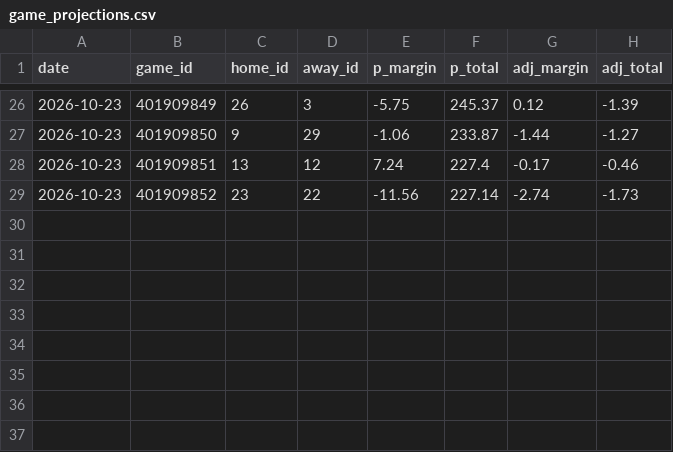
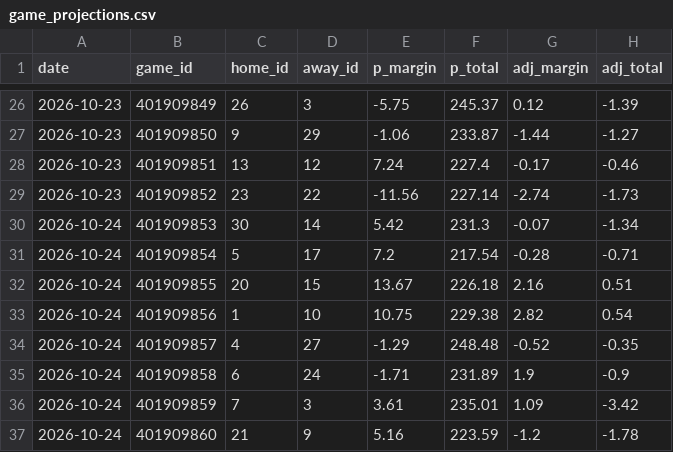
Before and after one commit to Juniorcarl/nba-predictor, a CSV file: data/logs/game_projections.csv, drawn as a sheet; only a part is shown, gaps mark what is left out.

```diff
--- a/data/logs/game_projections.csv
+++ b/data/logs/game_projections.csv
@@ -29 +29,9 @@ date,game_id,home_id,away_id,p_margin,p_total,adj_margin,adj_total
 2026-10-23,401909852,23,22,-11.56,227.14,-2.74,-1.73
+2026-10-24,401909853,30,14,5.42,231.3,-0.07,-1.34
+2026-10-24,401909854,5,17,7.2,217.54,-0.28,-0.71
+2026-10-24,401909855,20,15,13.67,226.18,2.16,0.51
+2026-10-24,401909856,1,10,10.75,229.38,2.82,0.54
+2026-10-24,401909857,4,27,-1.29,248.48,-0.52,-0.35
+2026-10-24,401909858,6,24,-1.71,231.89,1.9,-0.9
+2026-10-24,401909859,7,3,3.61,235.01,1.09,-3.42
+2026-10-24,401909860,21,9,5.16,223.59,-1.2,-1.78
```
Also changed, not shown: data/games/2027.csv, 13 other files.
